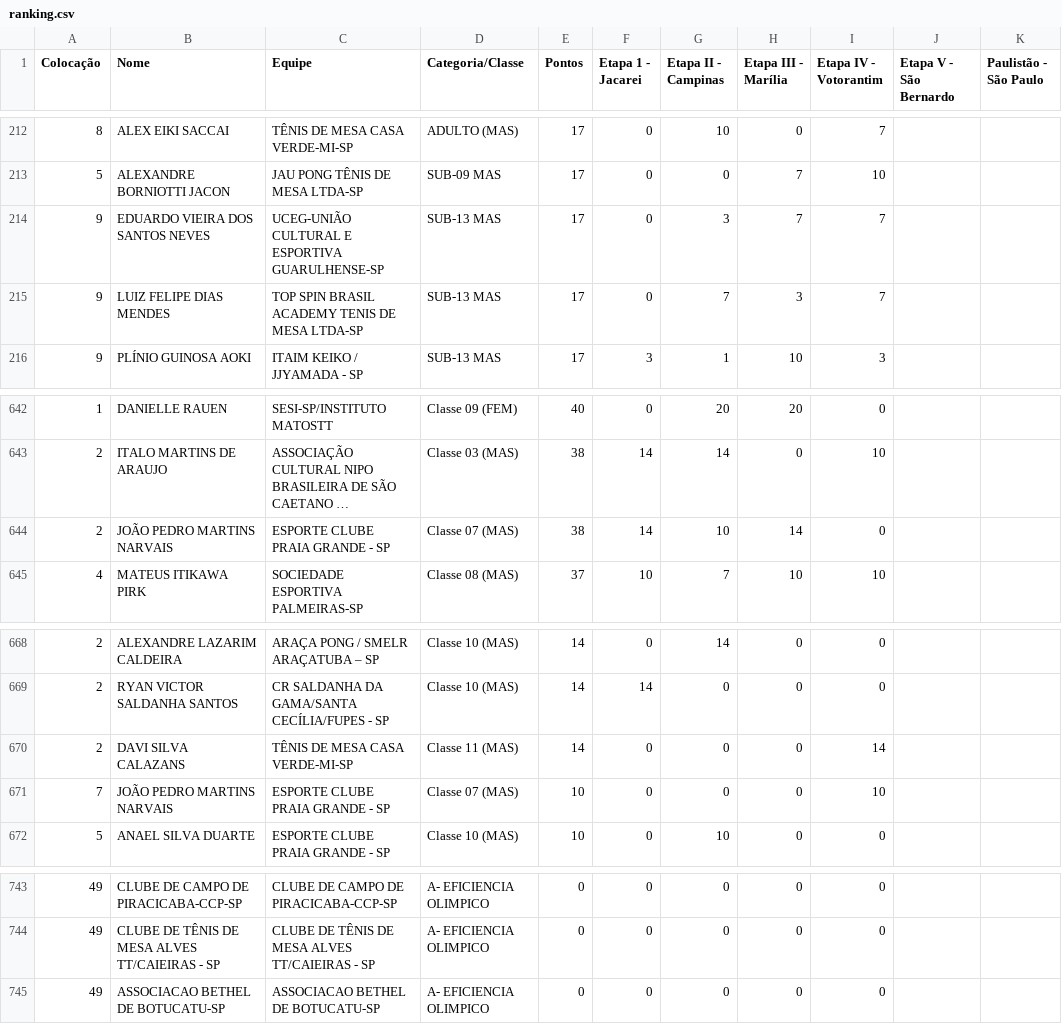
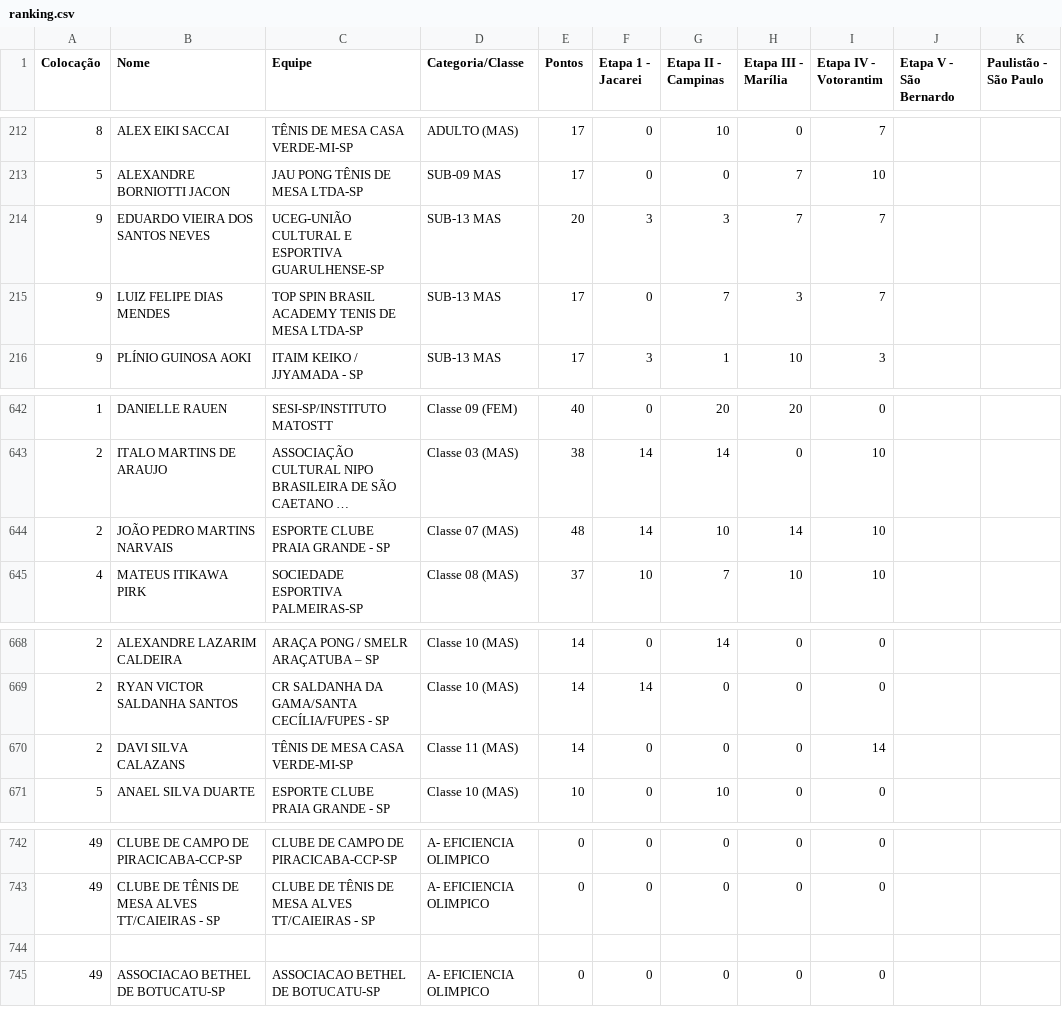
Before and after one commit to Fumis-rk/ftmsp-rk, a CSV file: ranking.csv, drawn as a sheet; only a part is shown, gaps mark what is left out; long unchanged cells end in …; removed rows and columns are numbered as before the commit, all else as after; the diff names each change by its address in the sheet, - before the commit and + after, or states it on an @@ line.

Commit message:
Update ranking.csv

```diff
--- a/ranking.csv
+++ b/ranking.csv
-E214 (Pontos): 17
+E214 (Pontos): 20
-F214 (Etapa 1 - Jacarei): 0
+F214 (Etapa 1 - Jacarei): 3
-E644 (Pontos): 38
+E644 (Pontos): 48
-I644 (Etapa IV - Votorantim): 0
+I644 (Etapa IV - Votorantim): 10
-row 671: 7 | JOÃO PEDRO MARTINS NARVAIS | ESPORTE CLUBE PRAIA GRANDE - SP | Classe 07 (MAS) | 10 | 0 | 0 | 0 | 10
+row 744: (empty)
```
